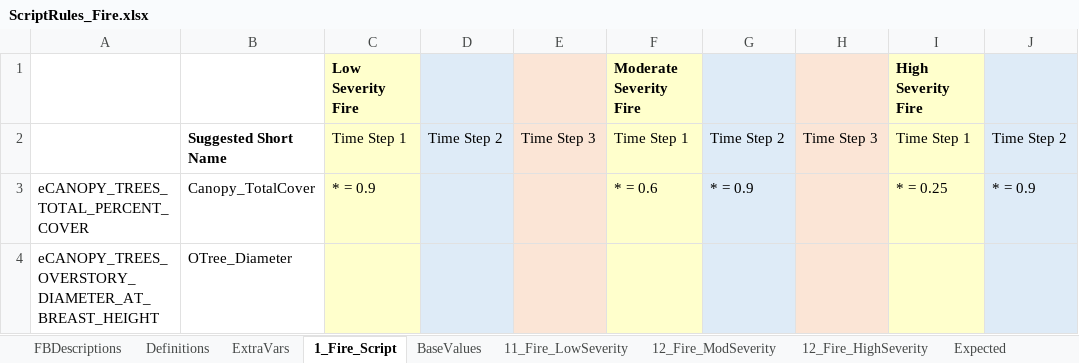
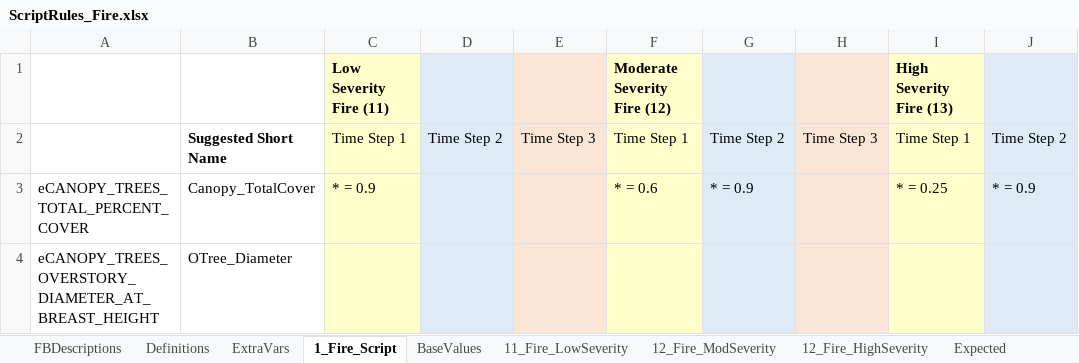
Before and after one commit to pnwairfire/fera-landfiredisturbance, an Excel workbook: specifications/1_Fire/ScriptRules_Fire.xlsx, sheet 1_Fire_Script, drawn as a sheet; only a part is shown; values as stored, in another font and other column widths than the file's, no borders; the diff names each change by its address in the sheet, - before the commit and + after, or states it on an @@ line.

```diff
--- a/specifications/1_Fire/ScriptRules_Fire.xlsx (sheet 1_Fire_Script)
+++ b/specifications/1_Fire/ScriptRules_Fire.xlsx (sheet 1_Fire_Script)
-C1: Low Severity Fire
+C1: Low Severity Fire (11)
-F1: Moderate Severity Fire
+F1: Moderate Severity Fire (12)
-I1: High Severity Fire
+I1: High Severity Fire (13)
```
Also changed, not shown: specifications/2_MechAdd/ScriptRules_MechAdd.xlsx, specifications/3_MechRemove/ScriptRules_MechRemove.xlsx, 19 other files.
